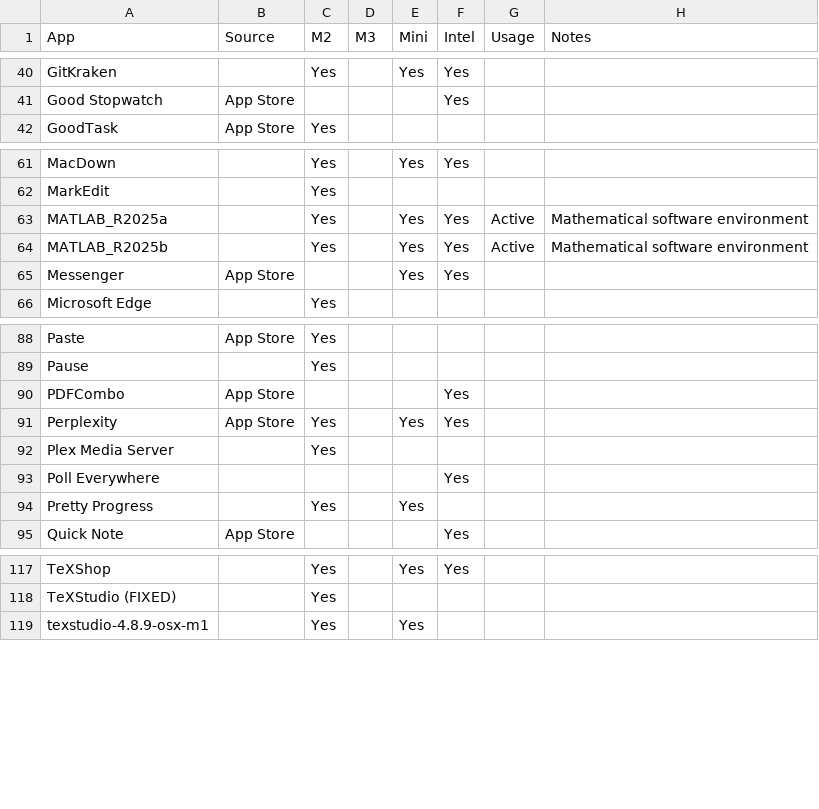
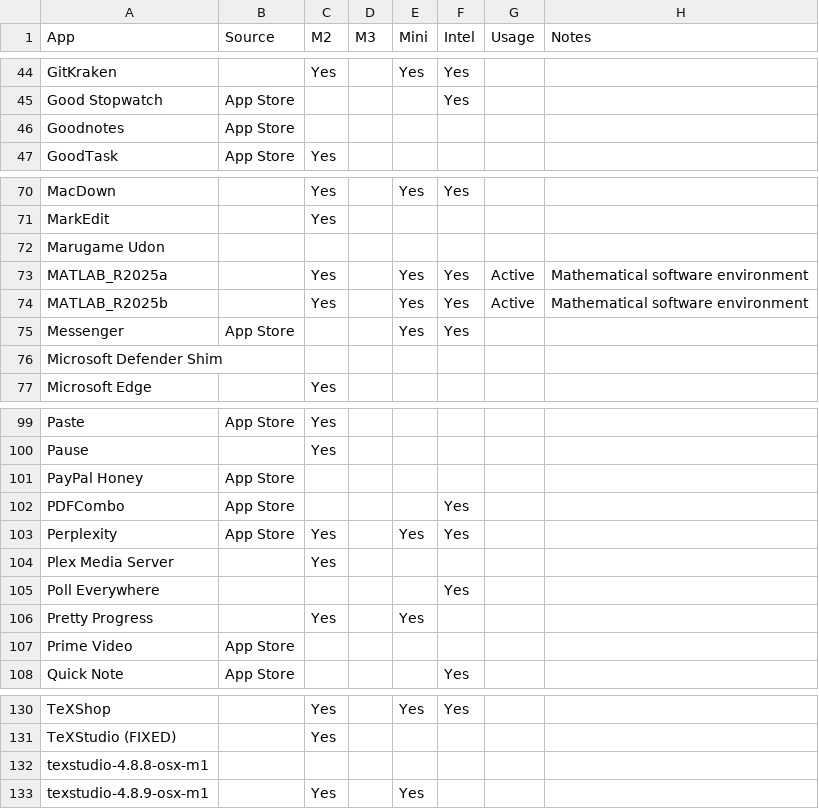
Before and after one commit to fjhickernell/SharedConfigs, a CSV file: MacApps/MacAppsInventory.csv, drawn as a sheet; only a part is shown, gaps mark what is left out; the diff covers the shown part only; the diff names each change by its address in the sheet, - before the commit and + after, or states it on an @@ line.

```diff
--- a/MacApps/MacAppsInventory.csv
+++ b/MacApps/MacAppsInventory.csv
+row 46: Goodnotes | App Store
+row 72: Marugame Udon
+row 76: Microsoft Defender Shim
+row 101: PayPal Honey | App Store
+row 107: Prime Video | App Store
+row 132: texstudio-4.8.8-osx-m1
```
Also changed, not shown: 9 added rows elsewhere in this file, 4 other files.
